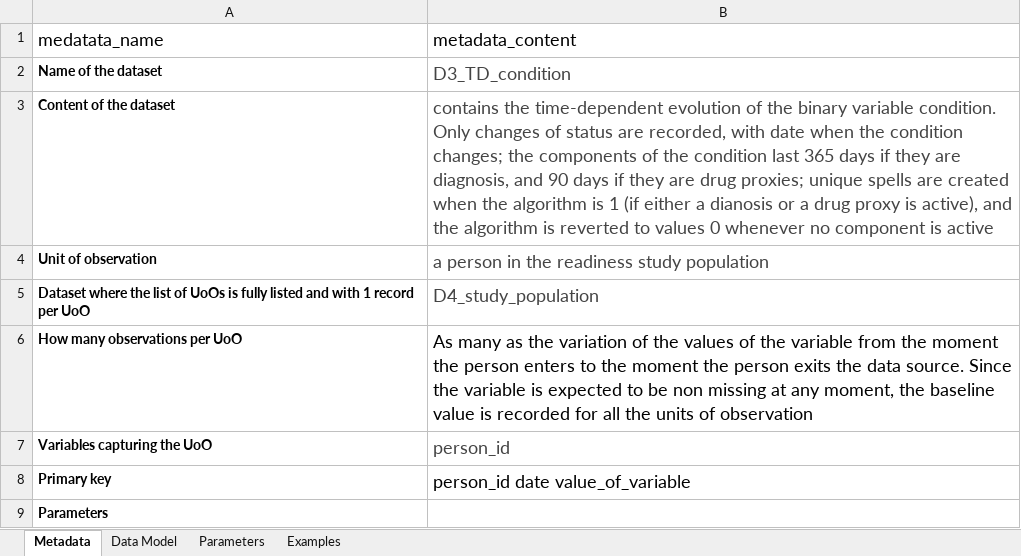
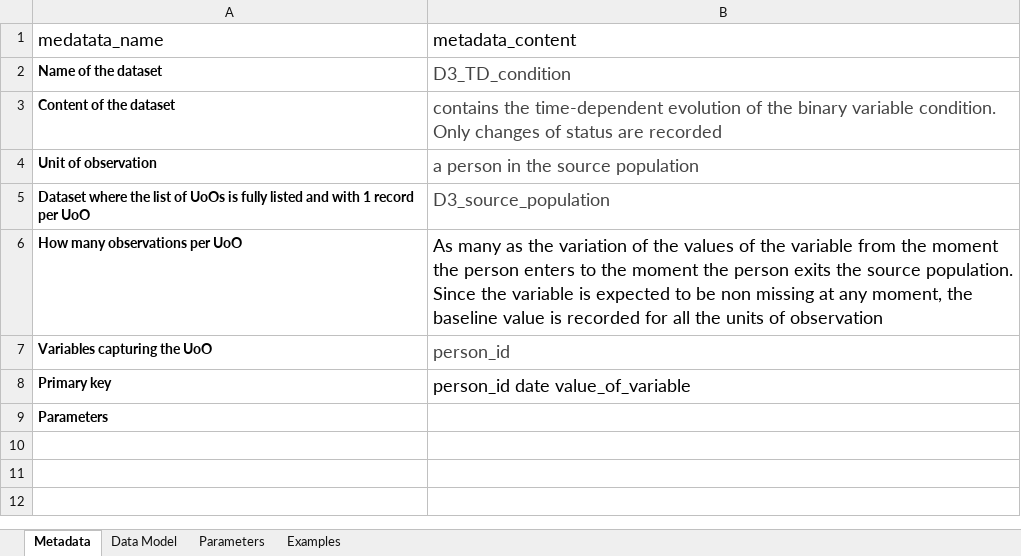
Before and after one commit to ARS-toscana/emorragie_gravi, an Excel workbook: i_codebooks/D3_TD_condition.xlsx, sheet Metadata, drawn as a sheet; values as stored, in another font and other column widths than the file's, no borders; the diff names each change by its address in the sheet, - before the commit and + after, or states it on an @@ line.

```diff
--- a/i_codebooks/D3_TD_condition.xlsx (sheet Metadata)
+++ b/i_codebooks/D3_TD_condition.xlsx (sheet Metadata)
-B3 (metadata_content): …status are recorded, with date when the condition changes; the components of the condition last 365 days if they are diagnosis, and 90 days if they are drug proxies; unique spells are created when the algorithm is 1 (if either a dianosis or a drug proxy is active), and the algorithm is reverted to values 0 whenever no component is active
+B3 (metadata_content): …status are recorded
-B4 (metadata_content): a person in the readiness study population
+B4 (metadata_content): a person in the source population
-B5 (metadata_content): D4_study_population
+B5 (metadata_content): D3_source_population
-B6 (metadata_content): …exits the data source. Since the…
+B6 (metadata_content): …exits the source population. Since the…
```
Also changed, not shown: sheet Examples, sheet Parameters, sheet Data Model, i_codebooks/00_index_emorragie_gravi.xlsx, 2 other files.
